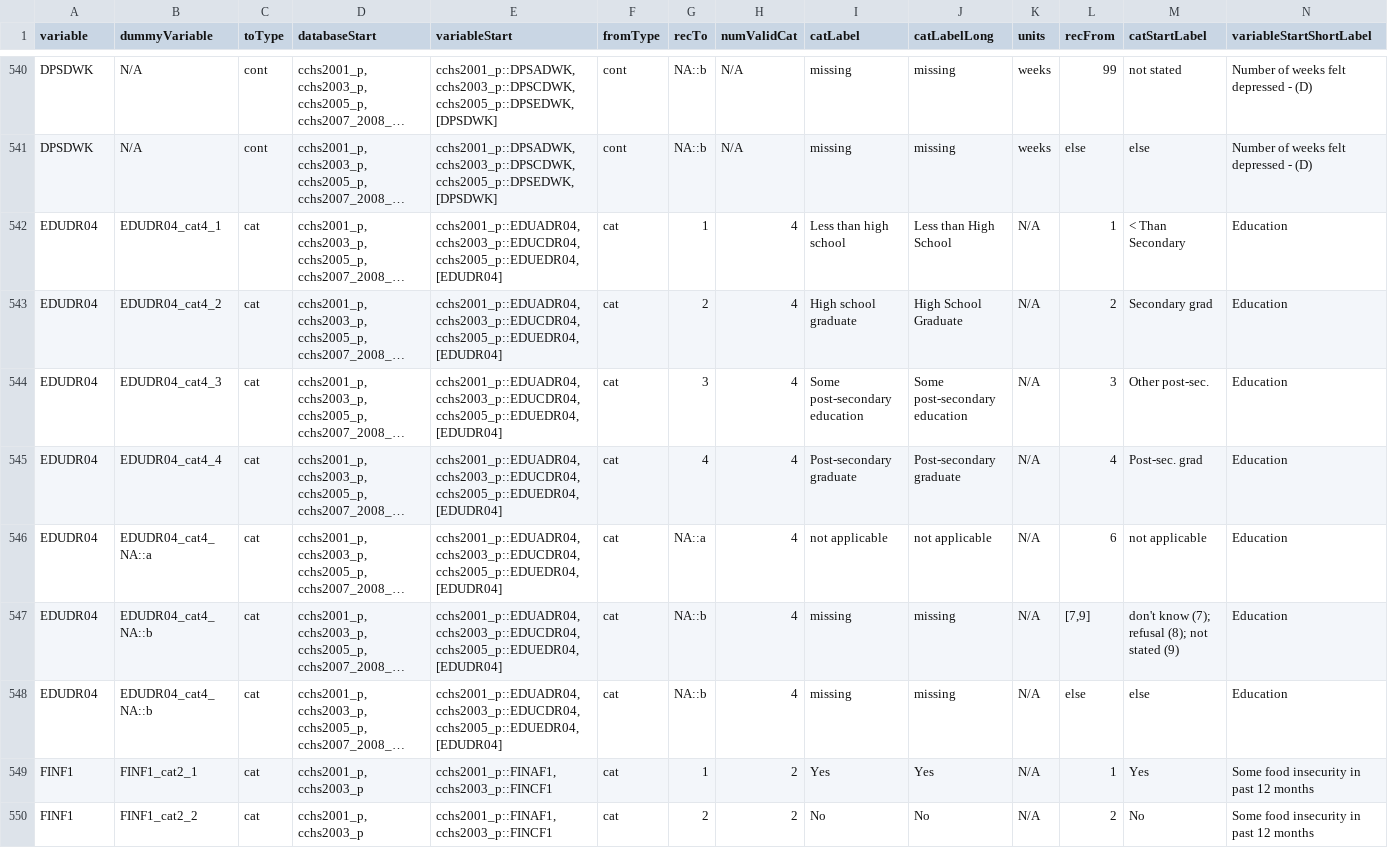
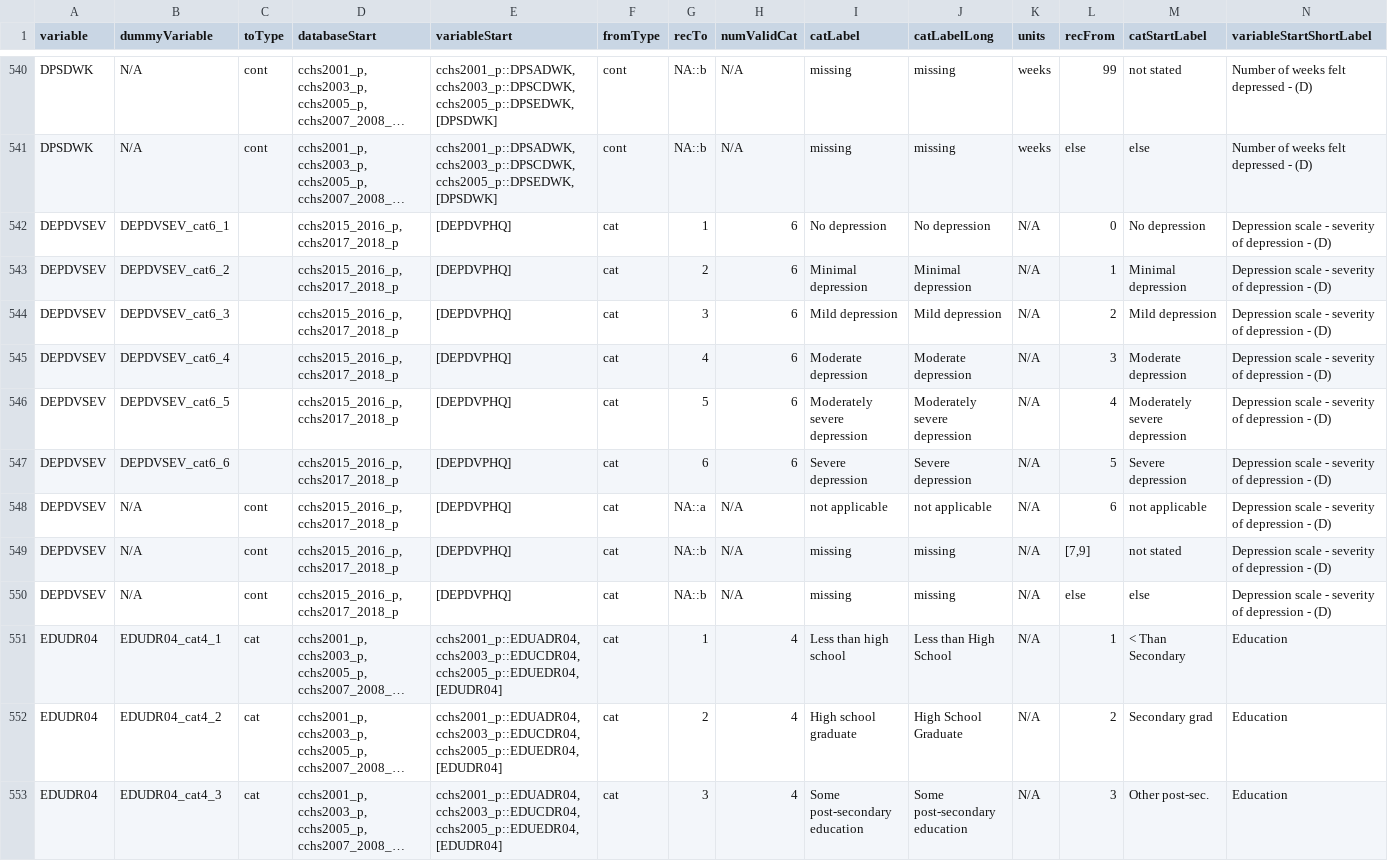
Before and after one commit to Big-Life-Lab/cchsflow, a CSV file: inst/extdata/variable_details.csv, drawn as a sheet; only a part is shown, gaps mark what is left out; the shorter side is filled out with more unchanged rows; long unchanged cells end in …; rows hold the shown columns only; the diff names each change by its address in the sheet, - before the commit and + after, or states it on an @@ line.

Commit message:
[Feature] add DEPDVSEV - depression scale for severity
This module is a validated instrument to measure self-reported depression. It is called PHQ-9 and was developed by Spitzer et al (1999). It was first introduced in the CCHS in 2015.

```diff
--- a/inst/extdata/variable_details.csv
+++ b/inst/extdata/variable_details.csv
+row 542: DEPDVSEV | DEPDVSEV_cat6_1 |  | cchs2015_2016_p, cchs2017_2018_p | [DEPDVPHQ] | cat | 1 | 6 | No depression | No depression | N/A | 0 | No depression | Depression scale - severity of depression - (D)
+row 543: DEPDVSEV | DEPDVSEV_cat6_2 |  | cchs2015_2016_p, cchs2017_2018_p | [DEPDVPHQ] | cat | 2 | 6 | Minimal depression | Minimal depression | N/A | 1 | Minimal depression | Depression scale - severity of depression - (D)
+row 544: DEPDVSEV | DEPDVSEV_cat6_3 |  | cchs2015_2016_p, cchs2017_2018_p | [DEPDVPHQ] | cat | 3 | 6 | Mild depression | Mild depression | N/A | 2 | Mild depression | Depression scale - severity of depression - (D)
+row 545: DEPDVSEV | DEPDVSEV_cat6_4 |  | cchs2015_2016_p, cchs2017_2018_p | [DEPDVPHQ] | cat | 4 | 6 | Moderate depression | Moderate depression | N/A | 3 | Moderate depression | Depression scale - severity of depression - (D)
+row 546: DEPDVSEV | DEPDVSEV_cat6_5 |  | cchs2015_2016_p, cchs2017_2018_p | [DEPDVPHQ] | cat | 5 | 6 | Moderately severe depression | Moderately severe depression | N/A | 4 | Moderately severe depression | Depression scale - severity of depression - (D)
+row 547: DEPDVSEV | DEPDVSEV_cat6_6 |  | cchs2015_2016_p, cchs2017_2018_p | [DEPDVPHQ] | cat | 6 | 6 | Severe depression | Severe depression | N/A | 5 | Severe depression | Depression scale - severity of depression - (D)
+row 548: DEPDVSEV | N/A | cont | cchs2015_2016_p, cchs2017_2018_p | [DEPDVPHQ] | cat | NA::a | N/A | not applicable | not applicable | N/A | 6 | not applicable | Depression scale - severity of depression - (D)
+row 549: DEPDVSEV | N/A | cont | cchs2015_2016_p, cchs2017_2018_p | [DEPDVPHQ] | cat | NA::b | N/A | missing | missing | N/A | [7,9] | not stated | Depression scale - severity of depression - (D)
+row 550: DEPDVSEV | N/A | cont | cchs2015_2016_p, cchs2017_2018_p | [DEPDVPHQ] | cat | NA::b | N/A | missing | missing | N/A | else | else | Depression scale - severity of depression - (D)
```
Also changed, not shown: inst/extdata/variables.csv.
